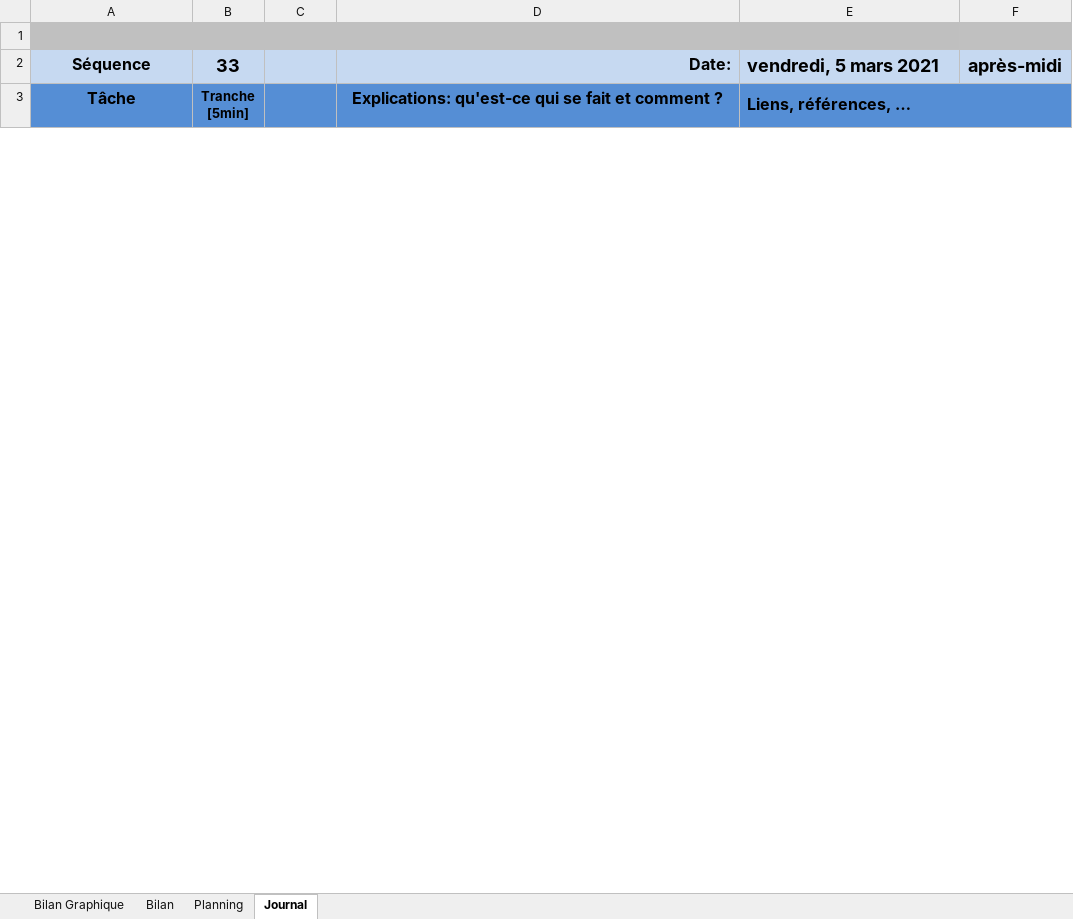
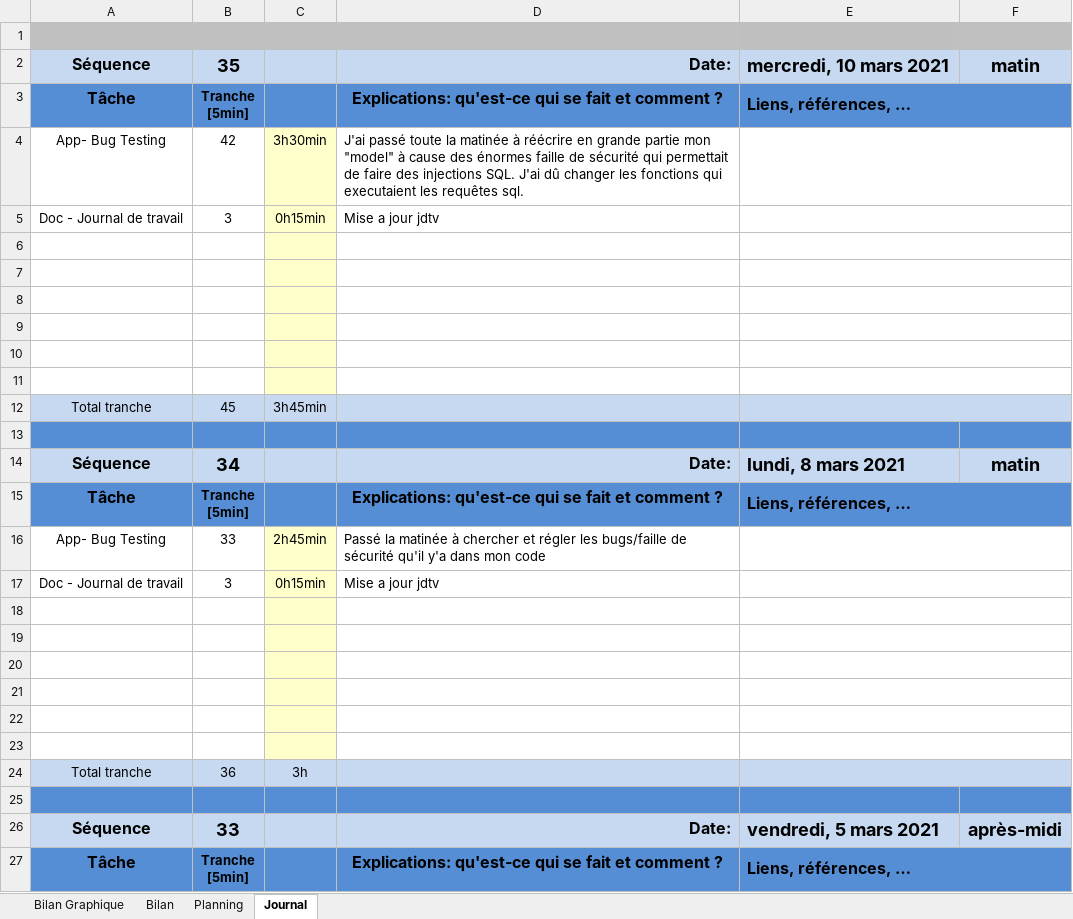
Before and after one commit to SweetDjsnow/TPI_GitHub, an Excel workbook: Documentation/T-P_Appro-planification-jrnltrav.xlsm, sheet Journal, drawn as a sheet; only a part is shown; values as stored, in another font and other column widths than the file's, no borders; charts and pictures and conditional formats not drawn; 1 other sheet too large or unreadable and not compared; ↵ is a line break in a cell; the diff names each change by its address in the sheet, - before the commit and + after, or states it on an @@ line.

```diff
--- a/Documentation/T-P_Appro-planification-jrnltrav.xlsm (sheet Journal)
+++ b/Documentation/T-P_Appro-planification-jrnltrav.xlsm (sheet Journal)
+row 2: Séquence | 35 |  | Date: | mercredi, 10 mars 2021 | matin
+row 3: Tâche | Tranche ↵ [5min] |  | Explications: qu'est-ce qui se fait et comment ? | Liens, références, …
+row 4: App- Bug Testing | 42 | 3h30min | J'ai passé toute la matinée à réécrire en grande partie mon "model" à cause des énormes faille de sécurité qui permettait de faire des injections SQL. J'ai dû changer les fonctions qui executaient les requêtes sql.
+row 5: Doc - Journal de travail | 3 | 0h15min | Mise a jour jdtv
+row 6: (empty)
+row 7: (empty)
+row 8: (empty)
+row 9: (empty)
+row 10: (empty)
+row 11: (empty)
+row 12: Total tranche | 45 | 3h45min
+row 13: (empty)
+row 14: Séquence | 34 |  | Date: | lundi, 8 mars 2021 | matin
+row 15: Tâche | Tranche ↵ [5min] |  | Explications: qu'est-ce qui se fait et comment ? | Liens, références, …
+row 16: App- Bug Testing | 33 | 2h45min | Passé la matinée à chercher et régler les bugs/faille de sécurité qu'il y'a dans mon code
+row 17: Doc - Journal de travail | 3 | 0h15min | Mise a jour jdtv
+row 18: (empty)
+row 19: (empty)
+row 20: (empty)
+row 21: (empty)
+row 22: (empty)
+row 23: (empty)
+row 24: Total tranche | 36 | 3h
+row 25: (empty)
```
Also changed, not shown: sheet Planning, charts or pictures, 24 other files.
